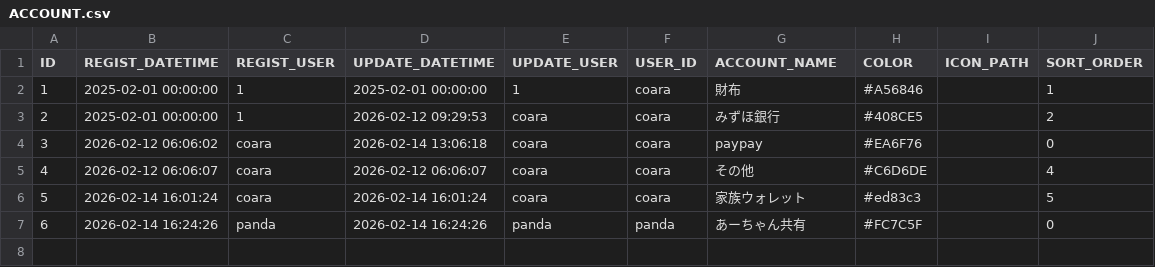
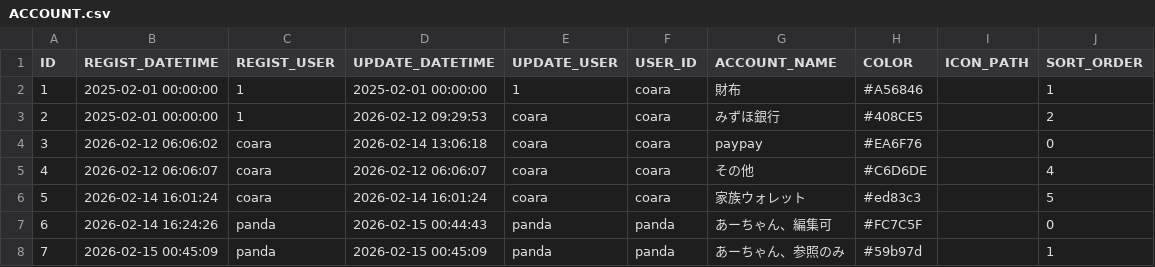
Before and after one commit to ProGTST/LifePlanApp, a CSV file: public/data/ACCOUNT.csv, drawn as a sheet.

```diff
--- a/public/data/ACCOUNT.csv
+++ b/public/data/ACCOUNT.csv
@@ -6,2 +6,3 @@ ID,REGIST_DATETIME,REGIST_USER,UPDATE_DATETIME,UPDATE_USER,USER_ID,ACCOUNT_NAME,
 5,2026-02-14 16:01:24,coara,2026-02-14 16:01:24,coara,coara,家族ウォレット,#ed83c3,,5
-6,2026-02-14 16:24:26,panda,2026-02-14 16:24:26,panda,panda,あーちゃん共有,#FC7C5F,,0
+6,2026-02-14 16:24:26,panda,2026-02-15 00:44:43,panda,panda,あーちゃん、編集可,#FC7C5F,,0
+7,2026-02-15 00:45:09,panda,2026-02-15 00:45:09,panda,panda,あーちゃん、参照のみ,#59b97d,,1
```
Also changed, not shown: public/data/ACCOUNT_PERMISSION.csv, public/data/TRANSACTION.csv, 8 other files.
